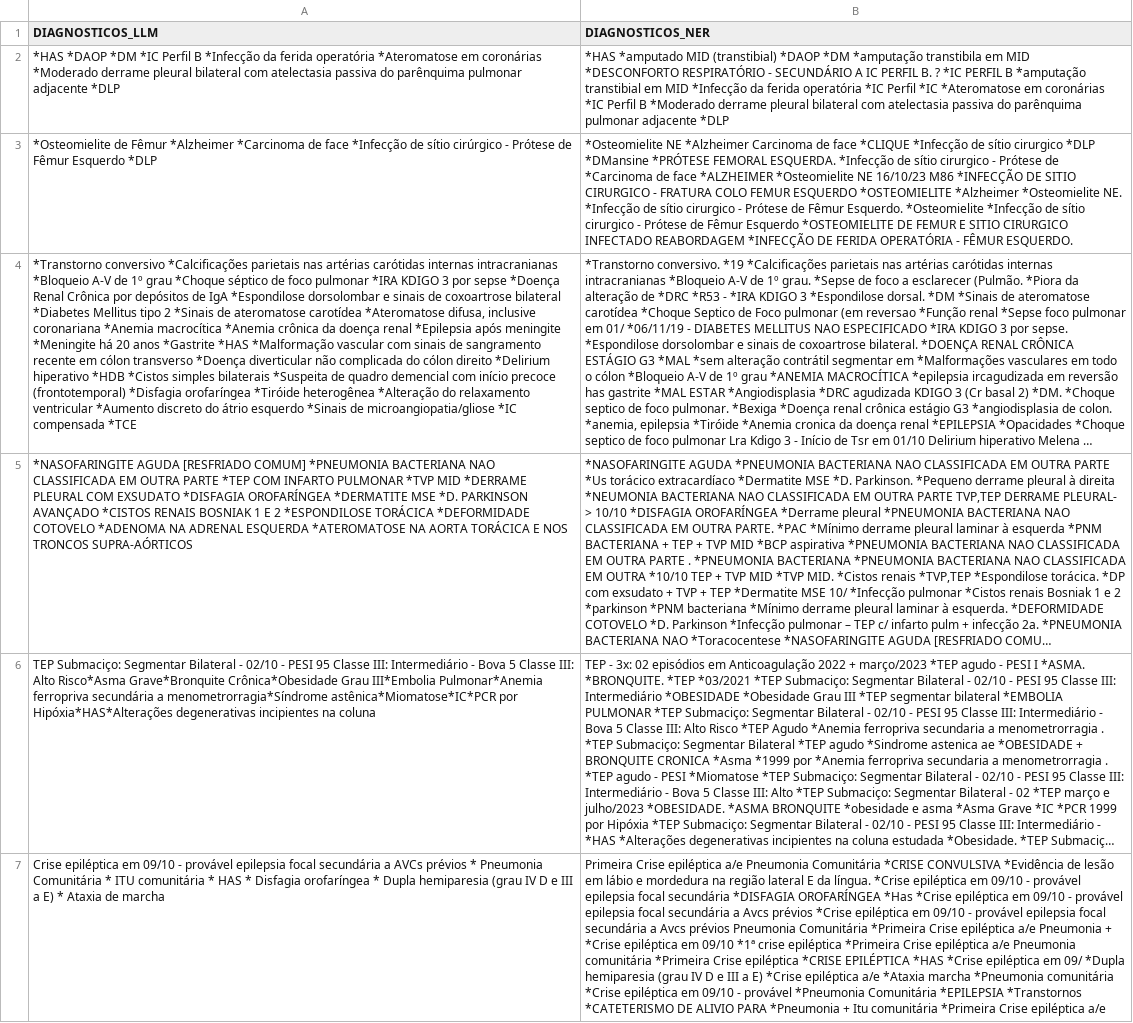
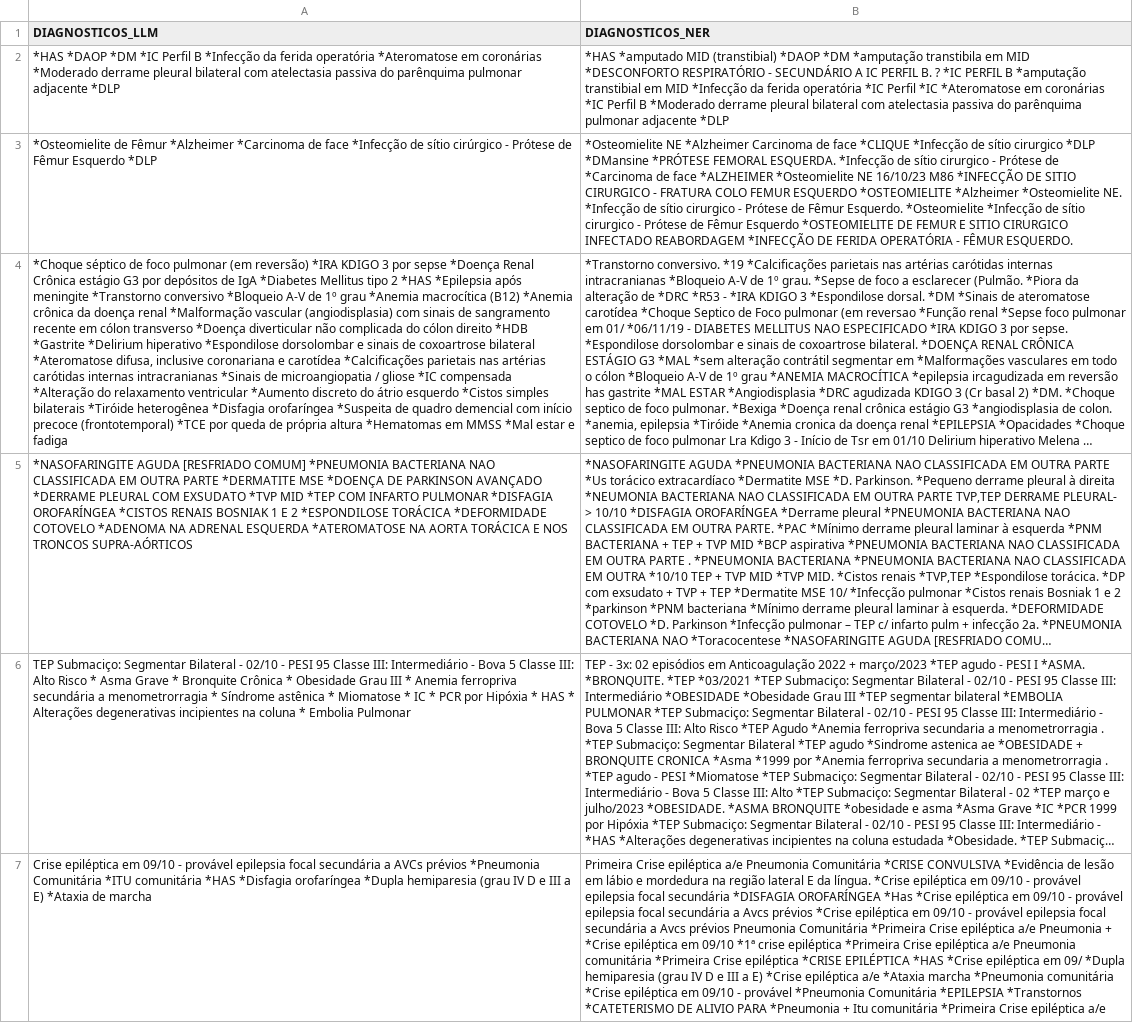
Before and after one commit to noharm-ai/summary, a TSV file: LLMEval/data/diagnosticos_claude_fable5.tsv, drawn as a sheet; only a part is shown; long unchanged cells end in …; the diff covers the shown part only; the diff names each change by its address in the sheet, - before the commit and + after, or states it on an @@ line.

```diff
--- a/LLMEval/data/diagnosticos_claude_fable5.tsv
+++ b/LLMEval/data/diagnosticos_claude_fable5.tsv
-A4 (DIAGNOSTICOS_LLM): *Transtorno conversivo *Calcificações parietais nas artérias carótidas internas intracranianas *Bloqueio A-V de 1º grau *Choque séptico de foco pulmonar *IRA KDIGO 3 por sepse *Doença Renal Crônica por depósitos de IgA *Espondilose dorsolombar e sinais de coxoartrose bilateral *Diabetes Mellitus tipo 2 *Sinais de ateromatose carotídea *Ateromatose difusa, inclusive coronariana *Anemia macrocítica *Anemia crônica da doença renal *Epilepsia após meningite *Meningite há 20 anos *Gastrite *HAS *Malformação vascular com sinais de sangramento recente em cólon transverso *Doença diverticular não complicada do cólon direito *Delirium hiperativo *HDB *Cistos simples bilaterais *Suspeita de quadro demencial com início precoce (frontotemporal) *Disfagia orofaríngea *Tiróide heterogênea *Alteração do relaxamento ventricular *Aumento discreto do átrio esquerdo *Sinais de microangiopatia/gliose *IC compensada *TCE
+A4 (DIAGNOSTICOS_LLM): *Choque séptico de foco pulmonar (em reversão) *IRA KDIGO 3 por sepse *Doença Renal Crônica estágio G3 por depósitos de IgA *Diabetes Mellitus tipo 2 *HAS *Epilepsia após meningite *Transtorno conversivo *Bloqueio A-V de 1º grau *Anemia macrocítica (B12) *Anemia crônica da doença renal *Malformação vascular (angiodisplasia) com sinais de sangramento recente em cólon transverso *Doença diverticular não complicada do cólon direito *HDB *Gastrite *Delirium hiperativo *Espondilose dorsolombar e sinais de coxoartrose bilateral *Ateromatose difusa, inclusive coronariana e carotídea *Calcificações parietais nas artérias carótidas internas intracranianas *Sinais de microangiopatia / gliose *IC compensada *Alteração do relaxamento ventricular *Aumento discreto do átrio esquerdo *Cistos simples bilaterais *Tiróide heterogênea *Disfagia orofaríngea *Suspeita de quadro demencial com início precoce (frontotemporal) *TCE por queda de própria altura *Hematomas em MMSS *Mal estar e fadiga
-A5 (DIAGNOSTICOS_LLM): …OUTRA PARTE *TEP COM INFARTO PULMONAR *TVP MID *DERRAME PLEURAL COM EXSUDATO *DISFAGIA OROFARÍNGEA *DERMATITE MSE *D. PARKINSON AVANÇADO *CISTOS RENAIS…
+A5 (DIAGNOSTICOS_LLM): …OUTRA PARTE *DERMATITE MSE *DOENÇA DE PARKINSON AVANÇADO *DERRAME PLEURAL COM EXSUDATO *TVP MID *TEP COM INFARTO PULMONAR *DISFAGIA OROFARÍNGEA *CISTOS RENAIS…
-A6 (DIAGNOSTICOS_LLM): …III: Alto Risco*Asma Grave*Bronquite Crônica*Obesidade Grau III*Embolia Pulmonar*Anemia ferropriva secundária a menometrorragia*Síndrome astênica*Miomatose*IC*PCR por Hipóxia*HAS*Alterações degenerativas incipientes na coluna
+A6 (DIAGNOSTICOS_LLM): …III: Alto Risco * Asma Grave * Bronquite Crônica * Obesidade Grau III * Anemia ferropriva secundária a menometrorragia * Síndrome astênica * Miomatose * IC * PCR por Hipóxia * HAS * Alterações degenerativas incipientes na coluna * Embolia Pulmonar
-A7 (DIAGNOSTICOS_LLM): …AVCs prévios * Pneumonia Comunitária * ITU comunitária * HAS * Disfagia orofaríngea * Dupla hemiparesia (grau IV D e III a E) * Ataxia de marcha
+A7 (DIAGNOSTICOS_LLM): …AVCs prévios *Pneumonia Comunitária *ITU comunitária *HAS *Disfagia orofaríngea *Dupla hemiparesia (grau IV D e III a E) *Ataxia de marcha
```
Also changed, not shown: 11 edited cells elsewhere in this file, LLMEval/data/diagnosticos_gpt56_luna.tsv, LLMEval/data/diagnosticos_gpt56_terra.tsv, 6 other files.
